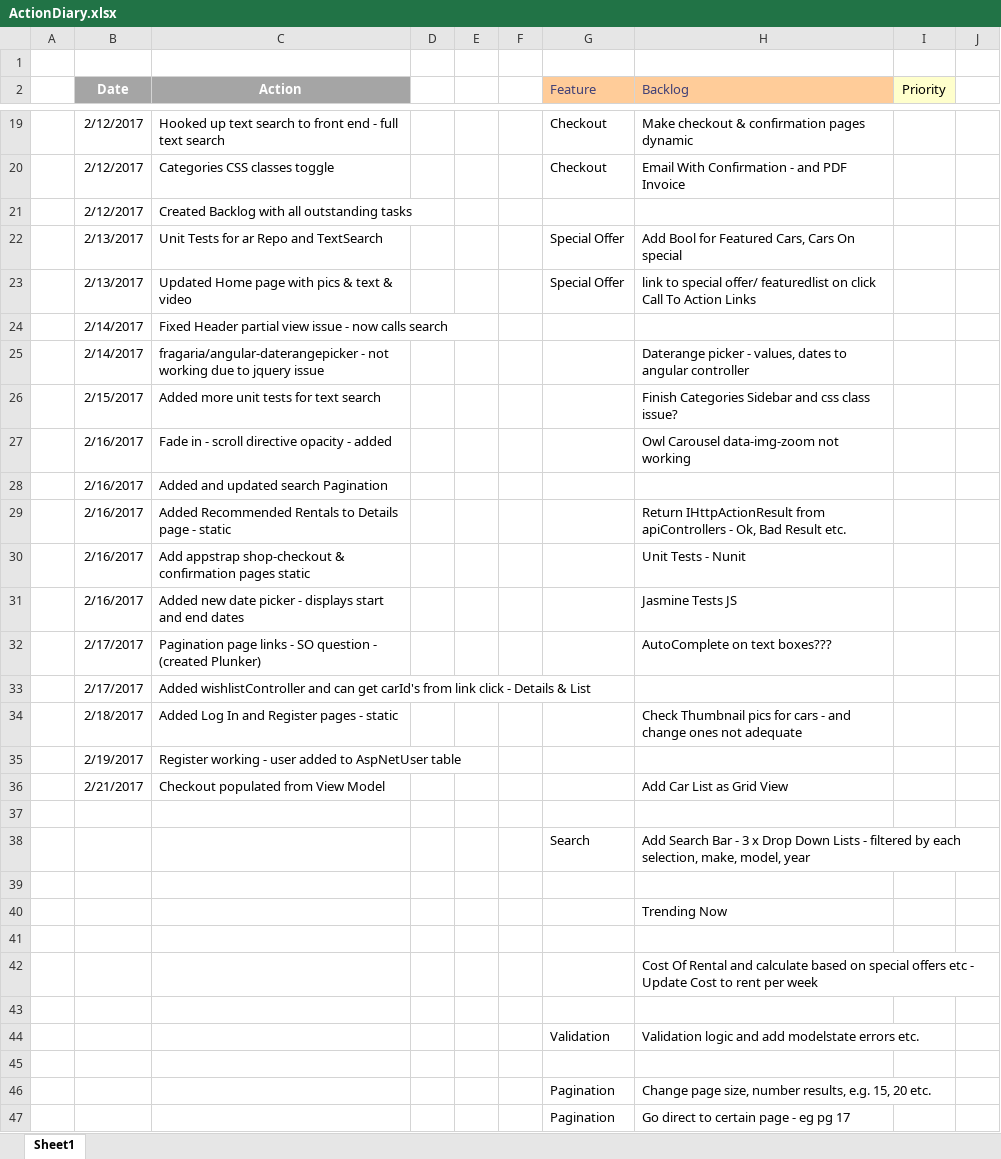
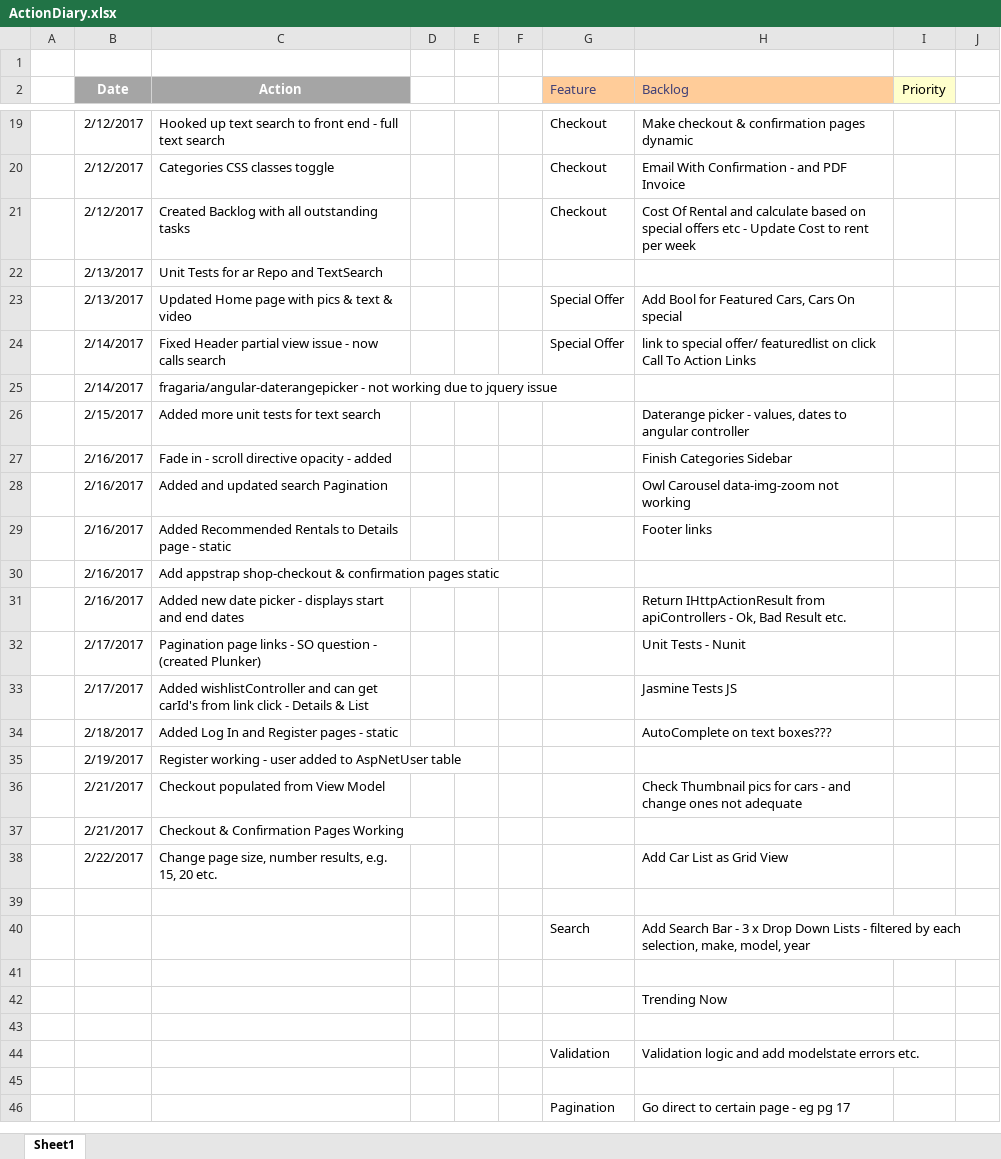
Before and after one commit to jrpnetdev/AstRentals, an Excel workbook: Documentation/ActionDiary.xlsx, sheet Sheet1, drawn as a sheet; only a part is shown, gaps mark what is left out; values as stored, in another font and other column widths than the file's, no borders; removed rows and columns are numbered as before the commit, all else as after; the diff covers the shown part only; the diff names each change by its address in the sheet, - before the commit and + after, or states it on an @@ line.

Commit message:
pageSelectionSize drop down working
pageSelectionSize drop down working

```diff
--- a/Documentation/ActionDiary.xlsx (sheet Sheet1)
+++ b/Documentation/ActionDiary.xlsx (sheet Sheet1)
-G21 (Feature): (empty)
+G21 (Feature): Checkout
-H21 (Backlog): (empty)
+H21 (Backlog): Cost Of Rental and calculate based on special offers etc - Update Cost to rent per week
+row 22:  | 2/13/2017 | Unit Tests for ar Repo and TextSearch
-C23 (Action): Unit Tests for ar Repo and TextSearch
+C23 (Action): Updated Home page with pics & text & video
-B24 (Date): 2/13/2017
+B24 (Date): 2/14/2017
-C24 (Action): Updated Home page with pics & text & video
+C24 (Action): Fixed Header partial view issue - now calls search
-row 24:  | 2/14/2017 | Fixed Header partial view issue - now calls search
-H25 (Backlog): Daterange picker - values, dates to angular controller
+H25 (Backlog): (empty)
-H26 (Backlog): Finish Categories Sidebar and css class issue?
+H26 (Backlog): Daterange picker - values, dates to angular controller
-H27 (Backlog): Owl Carousel data-img-zoom not working
+H27 (Backlog): Finish Categories Sidebar
-H28 (Backlog): (empty)
+H28 (Backlog): Owl Carousel data-img-zoom not working
-H29 (Backlog): Return IHttpActionResult from apiControllers - Ok, Bad Result etc.
+H29 (Backlog): Footer links
-H30 (Backlog): Unit Tests - Nunit
+H30 (Backlog): (empty)
-H31 (Backlog): Jasmine Tests JS
+H31 (Backlog): Return IHttpActionResult from apiControllers - Ok, Bad Result etc.
-H32 (Backlog): AutoComplete on text boxes???
+H32 (Backlog): Unit Tests - Nunit
-H33 (Backlog): (empty)
+H33 (Backlog): Jasmine Tests JS
-H34 (Backlog): Check Thumbnail pics for cars - and change ones not adequate
+H34 (Backlog): AutoComplete on text boxes???
-H36 (Backlog): Add Car List as Grid View
+H36 (Backlog): Check Thumbnail pics for cars - and change ones not adequate
+row 37:  | 2/21/2017 | Checkout & Confirmation Pages Working
+row 38:  | 2/22/2017 | Change page size, number results, e.g. 15, 20 etc. |  |  |  |  | Add Car List as Grid View
-row 42:  |  |  |  |  |  |  | Cost Of Rental and calculate based on special offers etc - Update Cost to rent per week
-row 43: (empty)
-row 46:  |  |  |  |  |  | Pagination | Change page size, number results, e.g. 15, 20 etc.
```
Also changed, not shown: 4 edited cells elsewhere in this sheet, 12 other files.
